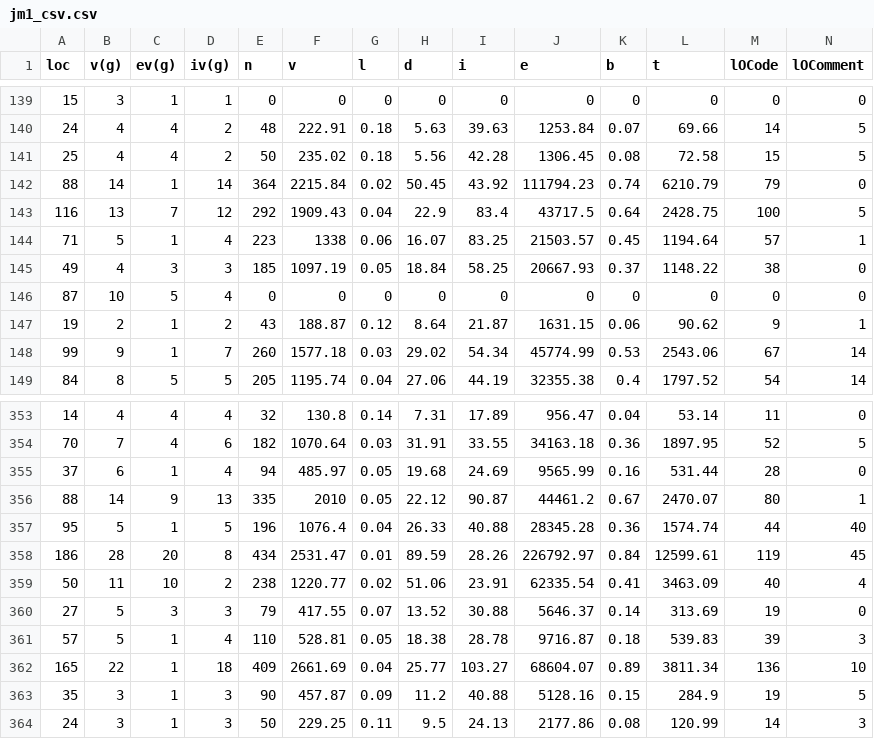
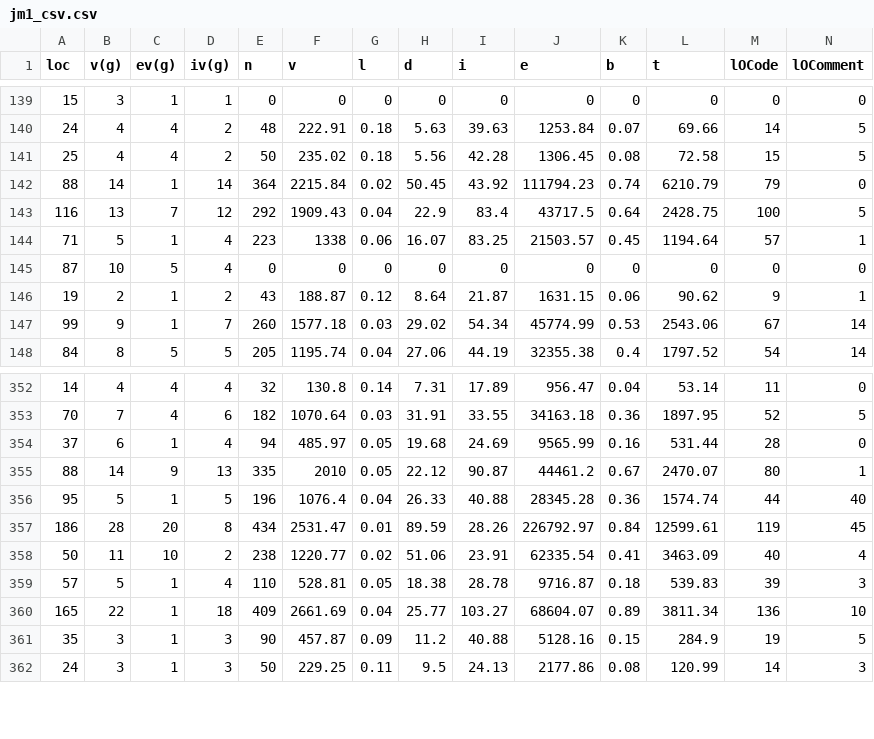
Before and after one commit to MilanBinsMathew/Software-Defect-Prediction, a CSV file: jm1_csv.csv, drawn as a sheet; only a part is shown, gaps mark what is left out; rows hold the shown columns only; the diff names each change by its address in the sheet, - before the commit and + after, or states it on an @@ line.

Commit message:
removed some null values

```diff
--- a/jm1_csv.csv
+++ b/jm1_csv.csv
-row 145: 49 | 4 | 3 | 3 | 185 | 1097.19 | 0.05 | 18.84 | 58.25 | 20667.93 | 0.37 | 1148.22 | 38 | 0
-row 360: 27 | 5 | 3 | 3 | 79 | 417.55 | 0.07 | 13.52 | 30.88 | 5646.37 | 0.14 | 313.69 | 19 | 0
```
